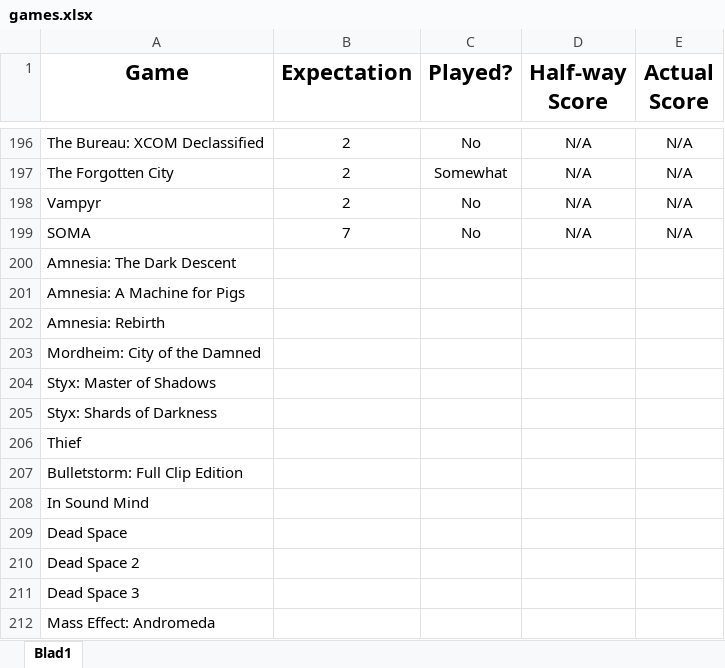
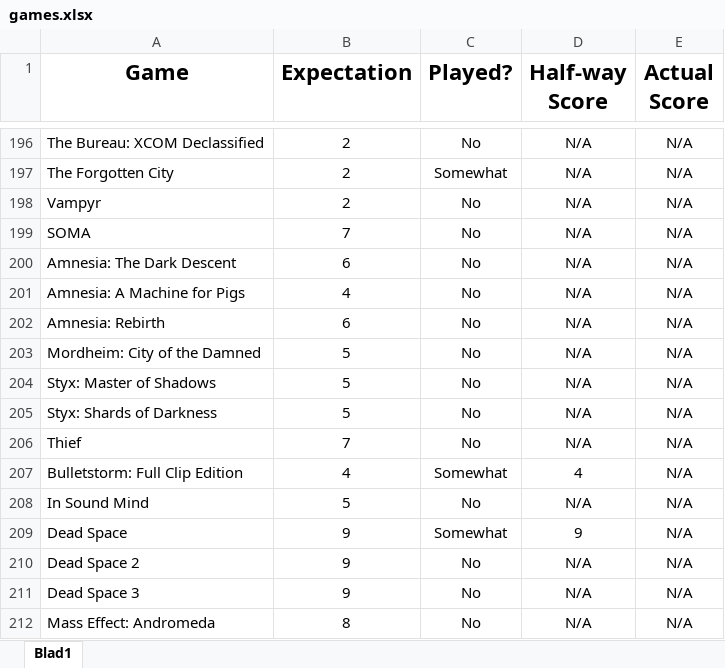
Before and after one commit to omgmajk/random_game, an Excel workbook: games.xlsx, sheet Blad1, drawn as a sheet; only a part is shown, gaps mark what is left out; values as stored, in another font and other column widths than the file's, no borders; the diff names each change by its address in the sheet, - before the commit and + after, or states it on an @@ line.

Commit message:
Update games.xlsx
Update to games

```diff
--- a/games.xlsx (sheet Blad1)
+++ b/games.xlsx (sheet Blad1)
-B200 (Expectation): (empty)
+B200 (Expectation): 6
-C200:C206 (Played?): (empty)
+C200:C206 (Played?): No
-D200:D206 (Half-way Score): (empty)
+D200:D206 (Half-way Score): N/A
-E200:E212 (Actual Score): (empty)
+E200:E212 (Actual Score): N/A
-B201 (Expectation): (empty)
+B201 (Expectation): 4
-B202 (Expectation): (empty)
+B202 (Expectation): 6
-B203:B205 (Expectation): (empty)
+B203:B205 (Expectation): 5
-B206 (Expectation): (empty)
+B206 (Expectation): 7
-B207 (Expectation): (empty)
+B207 (Expectation): 4
-C207 (Played?): (empty)
+C207 (Played?): Somewhat
-D207 (Half-way Score): (empty)
+D207 (Half-way Score): 4
-B208 (Expectation): (empty)
+B208 (Expectation): 5
-C208 (Played?): (empty)
+C208 (Played?): No
-D208 (Half-way Score): (empty)
+D208 (Half-way Score): N/A
-B209:B211 (Expectation): (empty)
+B209:B211 (Expectation): 9
-C209 (Played?): (empty)
+C209 (Played?): Somewhat
-D209 (Half-way Score): (empty)
+D209 (Half-way Score): 9
-C210:C212 (Played?): (empty)
+C210:C212 (Played?): No
-D210:D212 (Half-way Score): (empty)
+D210:D212 (Half-way Score): N/A
-B212 (Expectation): (empty)
+B212 (Expectation): 8
```
